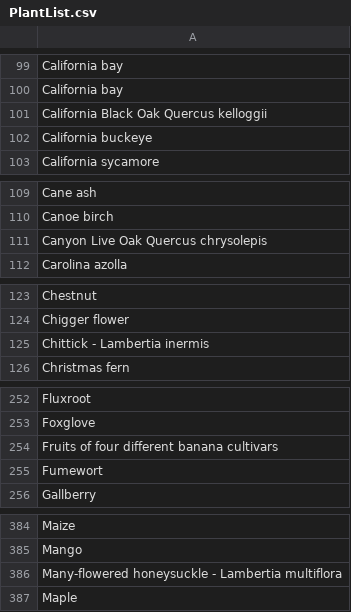
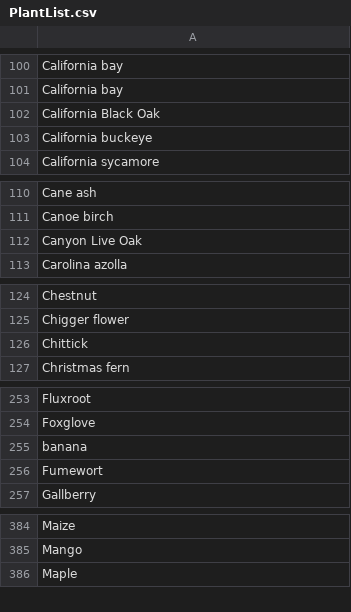
Before and after one commit to dejvoss/countries-cities-js-game, a CSV file: gameFiles/PlantList.csv, drawn as a sheet; only a part is shown, gaps mark what is left out; removed rows and columns are numbered as before the commit, all else as after; the diff covers the shown part only; the diff names each change by its address in the sheet, - before the commit and + after, or states it on an @@ line.

```diff
--- a/gameFiles/PlantList.csv
+++ b/gameFiles/PlantList.csv
-A102: California Black Oak Quercus kelloggii
+A102: California Black Oak
-A112: Canyon Live Oak Quercus chrysolepis
+A112: Canyon Live Oak
-A126: Chittick - Lambertia inermis
+A126: Chittick
-A255: Fruits of four different banana cultivars
+A255: banana
-row 386: Many-flowered honeysuckle - Lambertia multiflora
```
Also changed, not shown: 1 added row, 5 removed rows and 23 edited cells elsewhere in this file, 3 other files.
